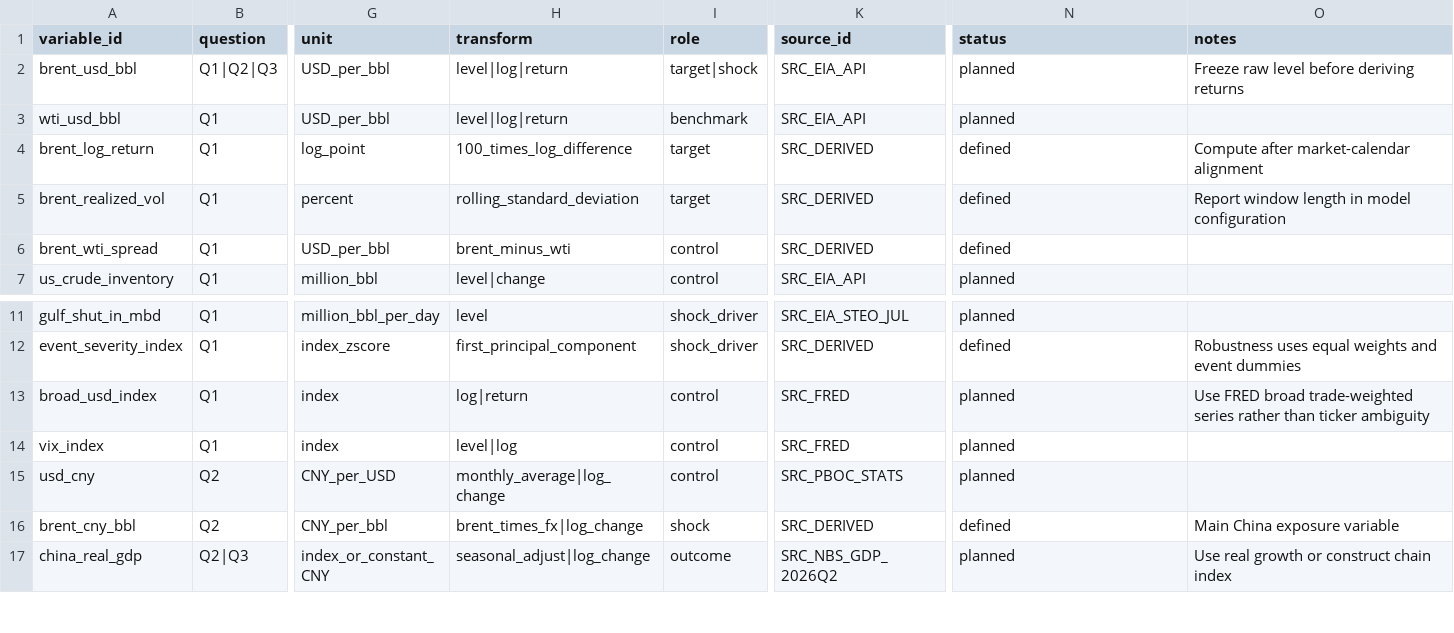
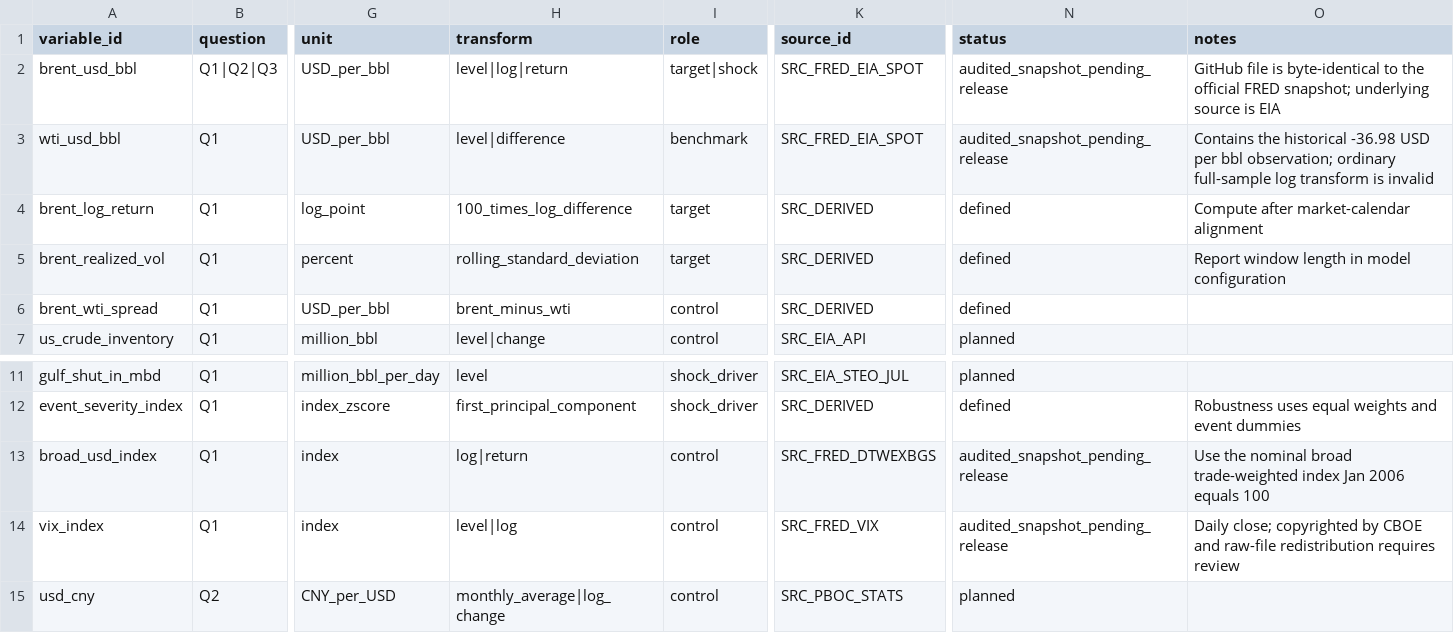
Before and after one commit to Joydivisor/math-modeling-for-school, a CSV file: data/metadata/data_dictionary.csv, drawn as a sheet; only a part is shown, gaps mark what is left out; the shorter side is filled out with more unchanged rows; the diff names each change by its address in the sheet, - before the commit and + after, or states it on an @@ line.

```diff
--- a/data/metadata/data_dictionary.csv
+++ b/data/metadata/data_dictionary.csv
-K2:K3 (source_id): SRC_EIA_API
+K2:K3 (source_id): SRC_FRED_EIA_SPOT
-N2:N3 (status): planned
+N2:N3 (status): audited_snapshot_pending_release
-O2 (notes): Freeze raw level before deriving returns
+O2 (notes): GitHub file is byte-identical to the official FRED snapshot; underlying source is EIA
-H3 (transform): level|log|return
+H3 (transform): level|difference
-O3 (notes): (empty)
+O3 (notes): Contains the historical -36.98 USD per bbl observation; ordinary full-sample log transform is invalid
-K13 (source_id): SRC_FRED
+K13 (source_id): SRC_FRED_DTWEXBGS
-N13:N14 (status): planned
+N13:N14 (status): audited_snapshot_pending_release
-O13 (notes): Use FRED broad trade-weighted series rather than ticker ambiguity
+O13 (notes): Use the nominal broad trade-weighted index Jan 2006 equals 100
-K14 (source_id): SRC_FRED
+K14 (source_id): SRC_FRED_VIX
-O14 (notes): (empty)
+O14 (notes): Daily close; copyrighted by CBOE and raw-file redistribution requires review
```
Also changed, not shown: data/metadata/source_registry.csv, 12 other files.
